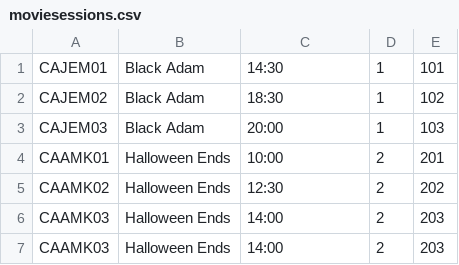
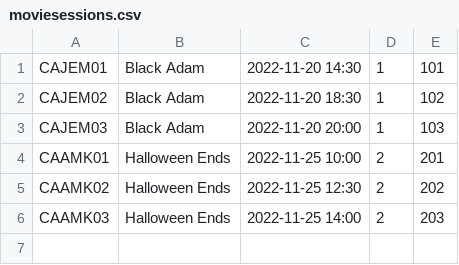
Before and after one commit to Worsl/JAVA_MOVIEBOOKING, a CSV file: src/data/moviesessions.csv, drawn as a sheet.

```diff
--- a/src/data/moviesessions.csv
+++ b/src/data/moviesessions.csv
@@ -1,7 +1,6 @@
-CAJEM01,Black Adam,14:30,1,101
-CAJEM02,Black Adam,18:30,1,102
-CAJEM03,Black Adam,20:00,1,103
-CAAMK01,Halloween Ends,10:00,2,201
-CAAMK02,Halloween Ends,12:30,2,202
-CAAMK03,Halloween Ends,14:00,2,203
-CAAMK03,Halloween Ends,14:00,2,203
+CAJEM01,Black Adam,2022-11-20 14:30,1,101
+CAJEM02,Black Adam,2022-11-20 18:30,1,102
+CAJEM03,Black Adam,2022-11-20 20:00,1,103
+CAAMK01,Halloween Ends,2022-11-25 10:00,2,201
+CAAMK02,Halloween Ends,2022-11-25 12:30,2,202
+CAAMK03,Halloween Ends,2022-11-25 14:00,2,203
```
